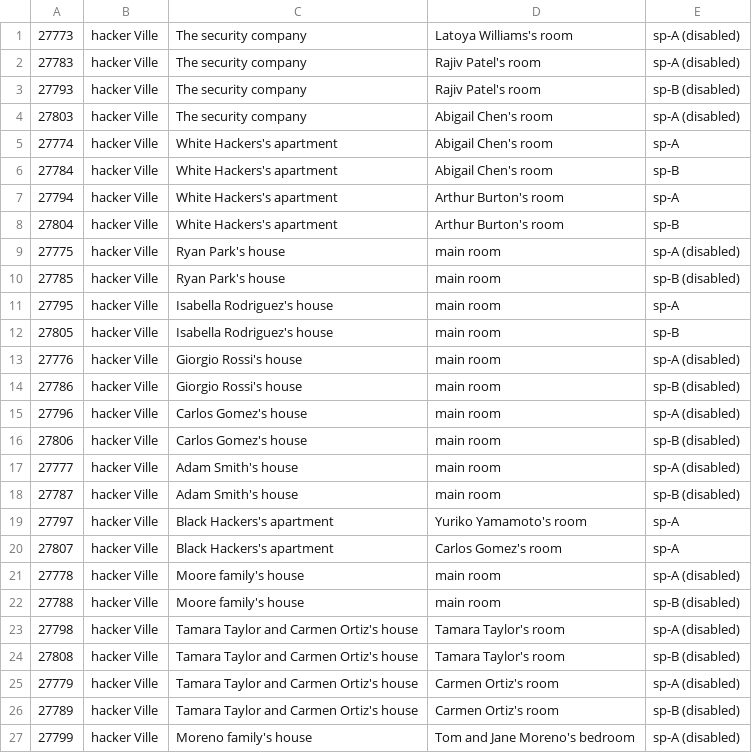
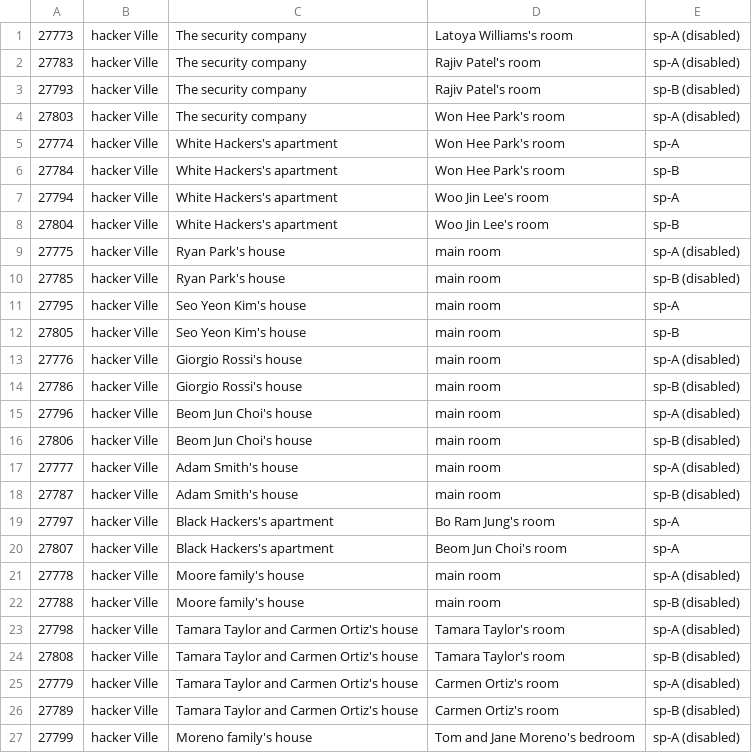
Before and after one commit to JustPersona/generative-agents, a CSV file: environment/frontend_server/static/assets/hacker_ville/matrix/special_blocks/spawning_location_blocks.csv, drawn as a sheet; only a part is shown.

```diff
--- a/environment/frontend_server/static/assets/hacker_ville/matrix/special_blocks/spawning_location_blocks.csv
+++ b/environment/frontend_server/static/assets/hacker_ville/matrix/special_blocks/spawning_location_blocks.csv
@@ -3,19 +3,19 @@
 27793, hacker Ville, The security company, Rajiv Patel's room, sp-B (disabled)
-27803, hacker Ville, The security company, Abigail Chen's room, sp-A (disabled)
-27774, hacker Ville, White Hackers's apartment, Abigail Chen's room, sp-A
-27784, hacker Ville, White Hackers's apartment, Abigail Chen's room, sp-B
-27794, hacker Ville, White Hackers's apartment, Arthur Burton's room, sp-A
-27804, hacker Ville, White Hackers's apartment, Arthur Burton's room, sp-B
+27803, hacker Ville, The security company, Won Hee Park's room, sp-A (disabled)
+27774, hacker Ville, White Hackers's apartment, Won Hee Park's room, sp-A
+27784, hacker Ville, White Hackers's apartment, Won Hee Park's room, sp-B
+27794, hacker Ville, White Hackers's apartment, Woo Jin Lee's room, sp-A
+27804, hacker Ville, White Hackers's apartment, Woo Jin Lee's room, sp-B
 27775, hacker Ville, Ryan Park's house, main room, sp-A (disabled)
 27785, hacker Ville, Ryan Park's house, main room, sp-B (disabled)
-27795, hacker Ville, Isabella Rodriguez's house, main room, sp-A
-27805, hacker Ville, Isabella Rodriguez's house, main room, sp-B
+27795, hacker Ville, Seo Yeon Kim's house, main room, sp-A
+27805, hacker Ville, Seo Yeon Kim's house, main room, sp-B
 27776, hacker Ville, Giorgio Rossi's house, main room, sp-A (disabled)
 27786, hacker Ville, Giorgio Rossi's house, main room, sp-B (disabled)
-27796, hacker Ville, Carlos Gomez's house, main room, sp-A (disabled)
-27806, hacker Ville, Carlos Gomez's house, main room, sp-B (disabled)
+27796, hacker Ville, Beom Jun Choi's house, main room, sp-A (disabled)
+27806, hacker Ville, Beom Jun Choi's house, main room, sp-B (disabled)
 27777, hacker Ville, Adam Smith's house, main room, sp-A (disabled)
 27787, hacker Ville, Adam Smith's house, main room, sp-B (disabled)
-27797, hacker Ville, Black Hackers's apartment, Yuriko Yamamoto's room, sp-A
-27807, hacker Ville, Black Hackers's apartment, Carlos Gomez's room, sp-A
+27797, hacker Ville, Black Hackers's apartment, Bo Ram Jung's room, sp-A
+27807, hacker Ville, Black Hackers's apartment, Beom Jun Choi's room, sp-A
 27778, hacker Ville, Moore family's house, main room, sp-A (disabled)
```
Also changed, not shown: environment/frontend_server/static/assets/hacker_ville/matrix/special_blocks/arena_blocks.csv, environment/frontend_server/static/assets/hacker_ville/matrix/special_blocks/sector_blocks.csv, 50 other files.
